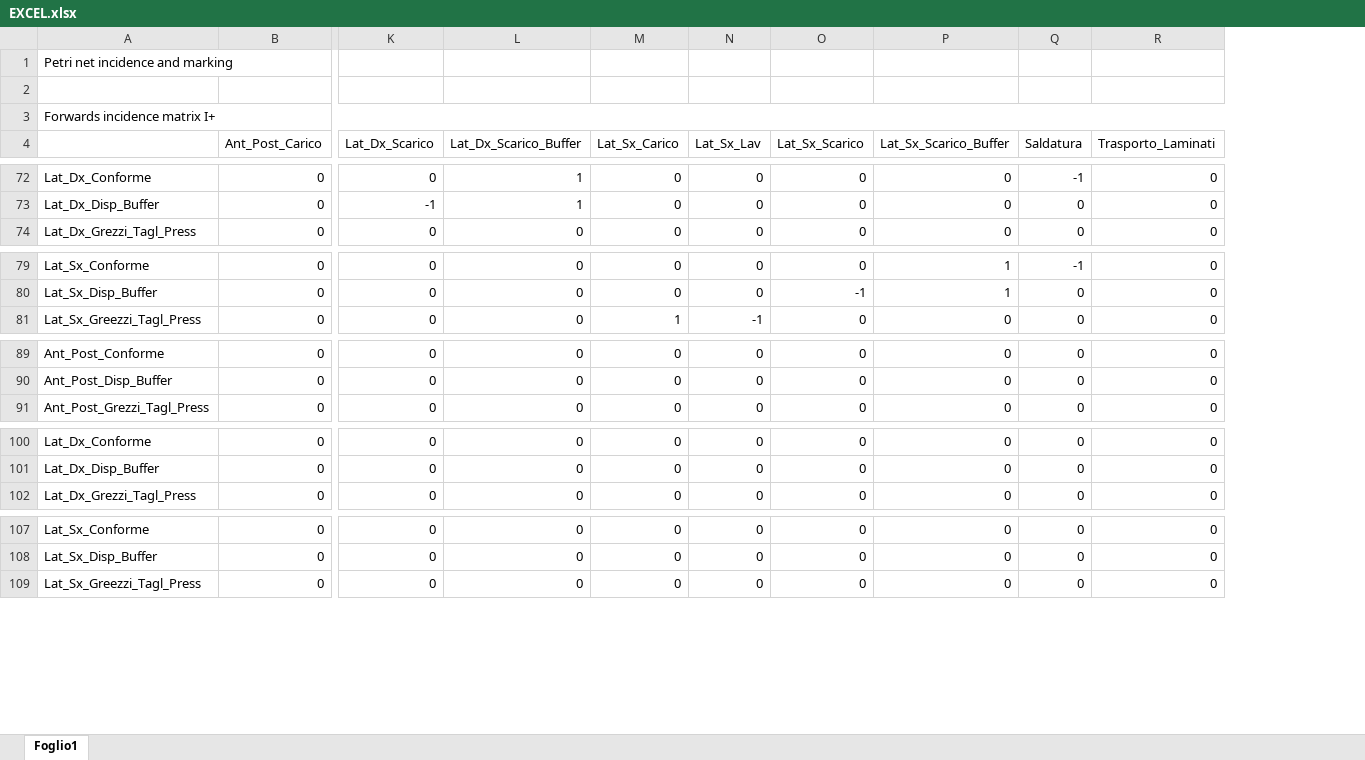
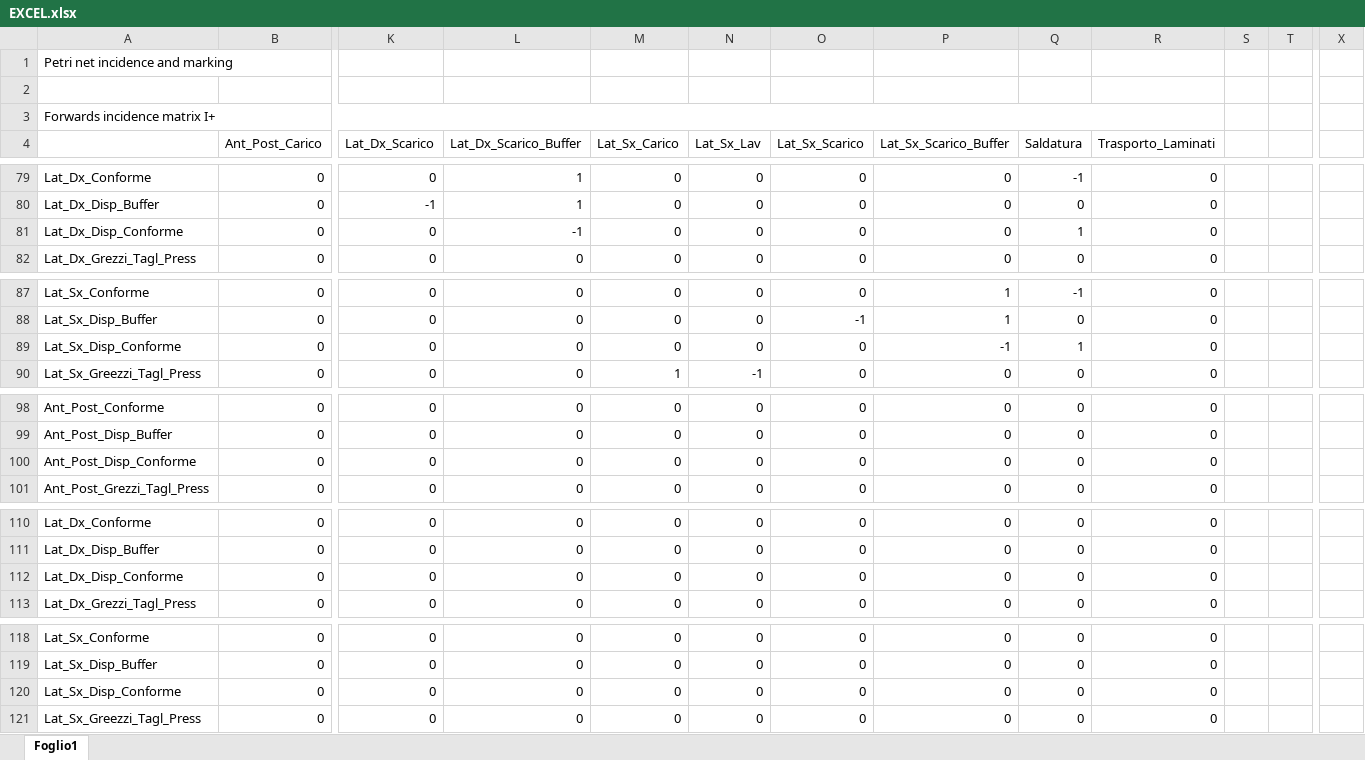
Before and after one commit to Piz01/ControlloAvanzato, an Excel workbook: FOLDER/EXCEL.xlsx, sheet Foglio1, drawn as a sheet; only a part is shown, gaps mark what is left out; values as stored, in another font and other column widths than the file's, no cell formats; rows hold the shown columns only; the diff covers the shown part only; the diff names each change by its address in the sheet, - before the commit and + after, or states it on an @@ line.

```diff
--- a/FOLDER/EXCEL.xlsx (sheet Foglio1)
+++ b/FOLDER/EXCEL.xlsx (sheet Foglio1)
+column S, empty
+column T, empty
+column X, empty
+row 81: Lat_Dx_Disp_Conforme | 0 | 0 | -1 | 0 | 0 | 0 | 0 | 1 | 0
+row 89: Lat_Sx_Disp_Conforme | 0 | 0 | 0 | 0 | 0 | 0 | -1 | 1 | 0
+row 100: Ant_Post_Disp_Conforme | 0 | 0 | 0 | 0 | 0 | 0 | 0 | 0 | 0
+row 112: Lat_Dx_Disp_Conforme | 0 | 0 | 0 | 0 | 0 | 0 | 0 | 0 | 0
+row 120: Lat_Sx_Disp_Conforme | 0 | 0 | 0 | 0 | 0 | 0 | 0 | 0 | 0
```
Also changed, not shown: 7 added rows and 46 edited cells elsewhere in this sheet, cell formats, 1 other file.
